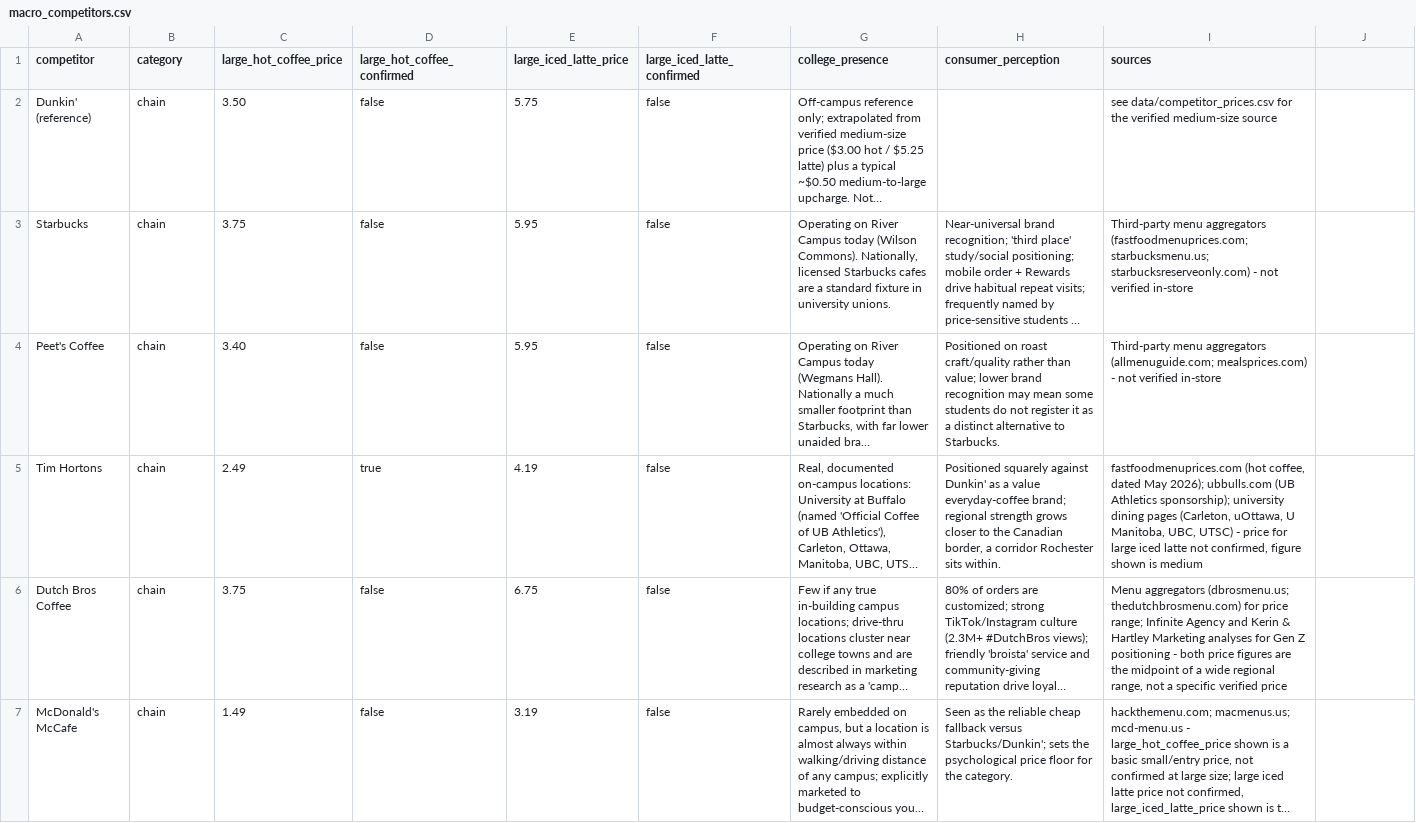
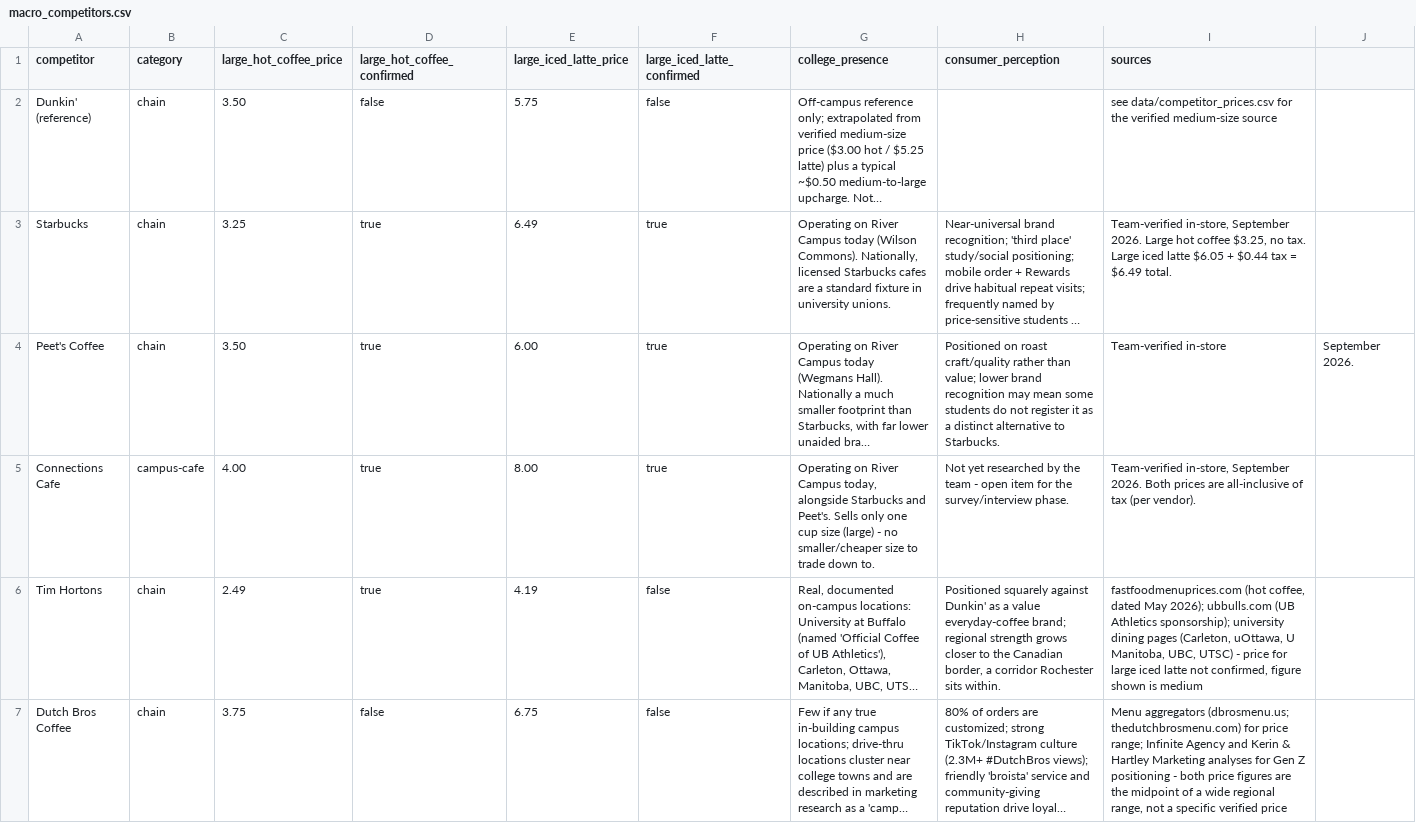
Before and after one commit to divyatejabitra/dunkin-pricing-simulation, a CSV file: data/macro_competitors.csv, drawn as a sheet; only a part is shown; the shorter side is filled out with more unchanged rows; long unchanged cells end in …; the diff names each change by its address in the sheet, - before the commit and + after, or states it on an @@ line.

```diff
--- a/data/macro_competitors.csv
+++ b/data/macro_competitors.csv
-C3 (large_hot_coffee_price): 3.75
+C3 (large_hot_coffee_price): 3.25
-D3:D4 (large_hot_coffee_confirmed): false
+D3:D4 (large_hot_coffee_confirmed): true
-E3 (large_iced_latte_price): 5.95
+E3 (large_iced_latte_price): 6.49
-F3:F4 (large_iced_latte_confirmed): false
+F3:F4 (large_iced_latte_confirmed): true
-I3 (sources): Third-party menu aggregators (fastfoodmenuprices.com; starbucksmenu.us; starbucksreserveonly.com) - not verified in-store
+I3 (sources): Team-verified in-store, September 2026. Large hot coffee $3.25, no tax. Large iced latte $6.05 + $0.44 tax = $6.49 total.
-C4 (large_hot_coffee_price): 3.40
+C4 (large_hot_coffee_price): 3.50
-E4 (large_iced_latte_price): 5.95
+E4 (large_iced_latte_price): 6.00
-I4 (sources): Third-party menu aggregators (allmenuguide.com; mealsprices.com) - not verified in-store
+I4 (sources): Team-verified in-store
-J4: (empty)
+J4: September 2026.
+row 5: Connections Cafe | campus-cafe | 4.00 | true | 8.00 | true | Operating on River Campus today, alongside Starbucks and Peet's. Sells only one cup size (large) - no smaller/cheaper size to trade down to. | Not yet researched by the team - open item for the survey/interview phase. | Team-verified in-store, September 2026. Both prices are all-inclusive of tax (per vendor).
```
Also changed, not shown: 3 other files.
